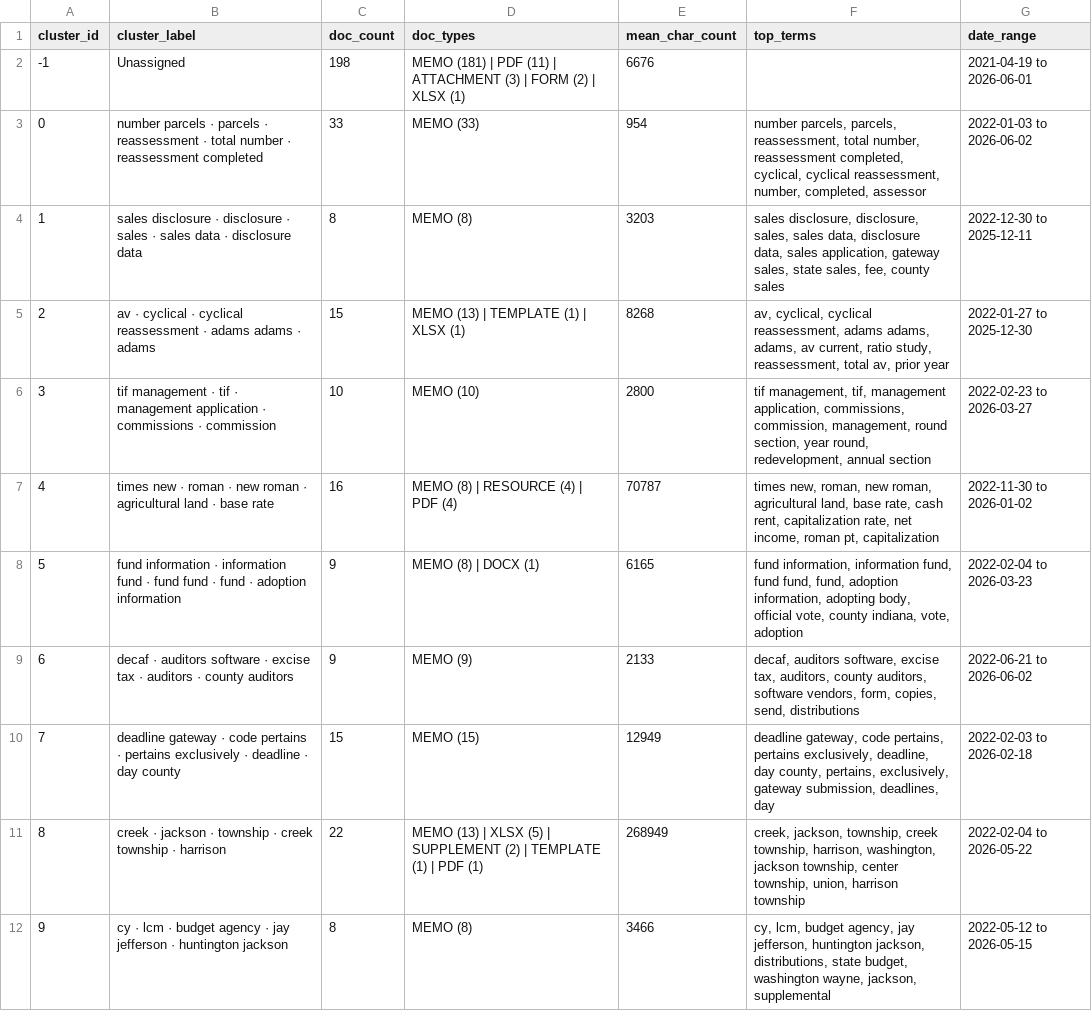
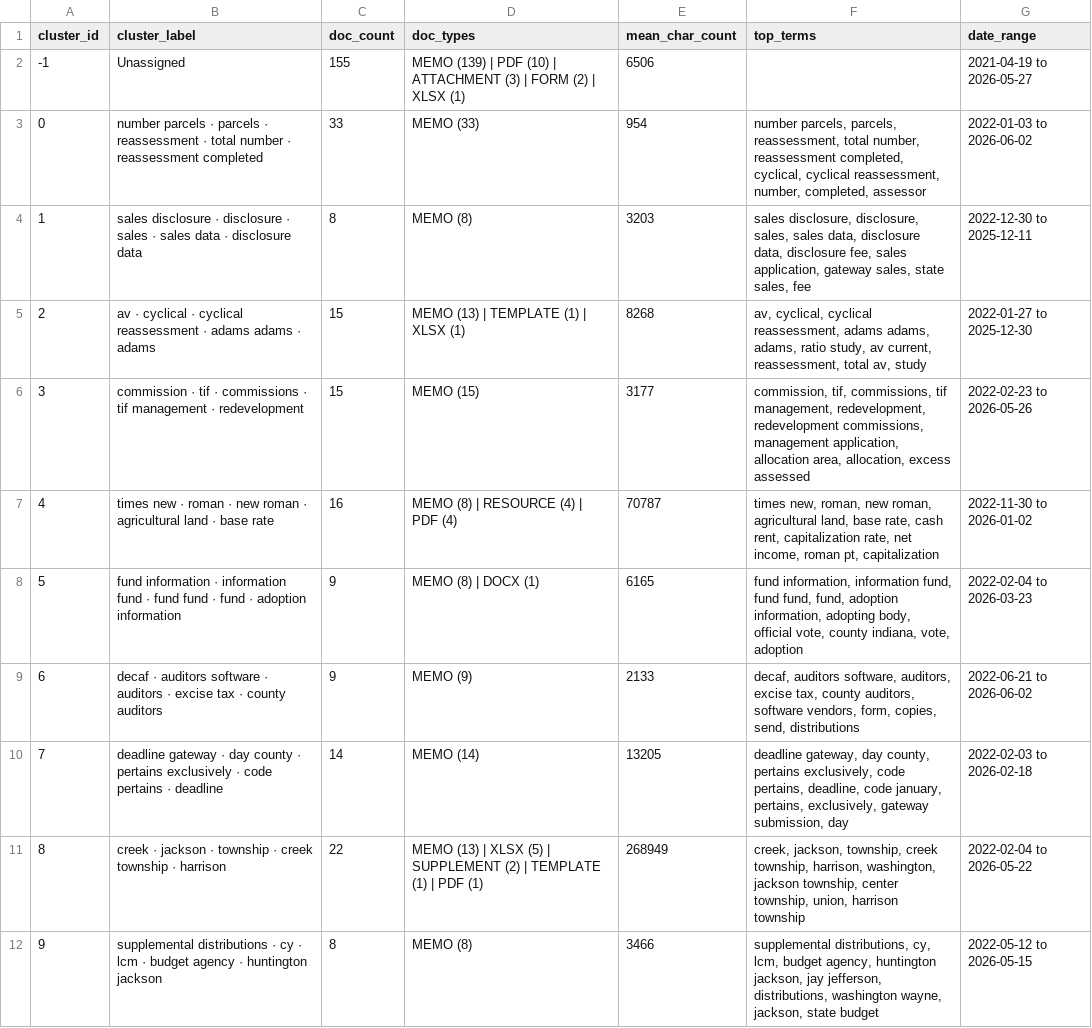
Before and after one commit to kevinverhoff/refactored-enigma, a CSV file: cluster_summary.csv, drawn as a sheet; only a part is shown; removed rows and columns are numbered as before the commit, all else as after; the diff covers the shown part only; the diff names each change by its address in the sheet, - before the commit and + after, or states it on an @@ line.

Commit message:
cluster updates

```diff
--- a/cluster_summary.csv
+++ b/cluster_summary.csv
-C2 (doc_count): 198
+C2 (doc_count): 155
-D2 (doc_types): MEMO (181) | PDF (11) | ATTACHMENT…
+D2 (doc_types): MEMO (139) | PDF (10) | ATTACHMENT…
-E2 (mean_char_count): 6676
+E2 (mean_char_count): 6506
-G2 (date_range): 2021-04-19 to 2026-06-01
+G2 (date_range): 2021-04-19 to 2026-05-27
-F4 (top_terms): …disclosure data, sales application, gateway sales, state sales, fee, county sales
+F4 (top_terms): …disclosure data, disclosure fee, sales application, gateway sales, state sales, fee
-F5 (top_terms): …adams, adams, av current, ratio study, reassessment, total av, prior year
+F5 (top_terms): …adams, adams, ratio study, av current, reassessment, total av, study
-row 6: 3 | tif management · tif · management application · commissions · commission | 10 | MEMO (10) | 2800 | tif management, tif, management application, commissions, commission, management, round section, year round, redevelopment, annual section | 2022-02-23 to 2026-03-27
+row 6: 3 | commission · tif · commissions · tif management · redevelopment | 15 | MEMO (15) | 3177 | commission, tif, commissions, tif management, redevelopment, redevelopment commissions, management application, allocation area, allocation, excess assessed | 2022-02-23 to 2026-05-26
-B9 (cluster_label): …software · excise tax · auditors · county…
+B9 (cluster_label): …software · auditors · excise tax · county…
-F9 (top_terms): …auditors software, excise tax, auditors, county auditors,…
+F9 (top_terms): …auditors software, auditors, excise tax, county auditors,…
-row 10: 7 | deadline gateway · code pertains · pertains exclusively · deadline · day county | 15 | MEMO (15) | 12949 | deadline gateway, code pertains, pertains exclusively, deadline, day county, pertains, exclusively, gateway submission, deadlines, day | 2022-02-03 to 2026-02-18
+row 10: 7 | deadline gateway · day county · pertains exclusively · code pertains · deadline | 14 | MEMO (14) | 13205 | deadline gateway, day county, pertains exclusively, code pertains, deadline, code january, pertains, exclusively, gateway submission, day | 2022-02-03 to 2026-02-18
-B12 (cluster_label): cy · lcm · budget agency · jay jefferson · huntington…
+B12 (cluster_label): supplemental distributions · cy · lcm · budget agency · huntington…
-F12 (top_terms): cy, lcm, budget agency, jay jefferson, huntington jackson, distributions, state budget, washington wayne, jackson, supplemental
+F12 (top_terms): supplemental distributions, cy, lcm, budget agency, huntington jackson, jay jefferson, distributions, washington wayne, jackson, state budget
```
Also changed, not shown: 4 added rows, 5 removed rows and row numbers in column A elsewhere in this file, 2 other files.
